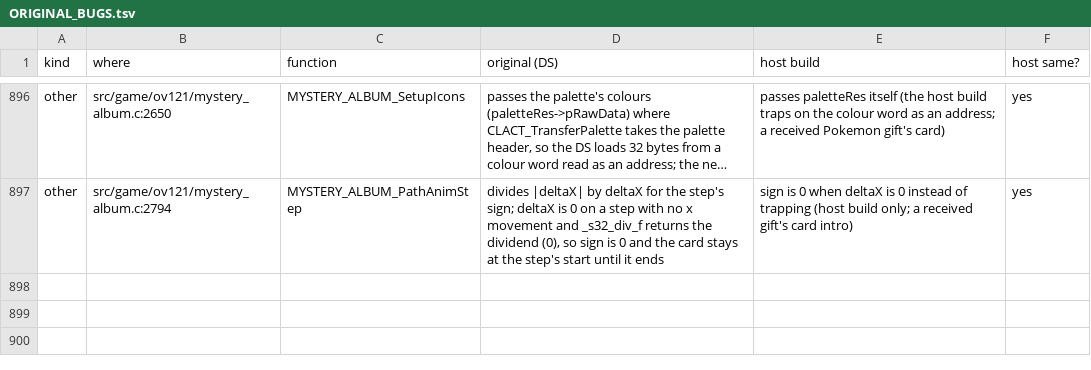
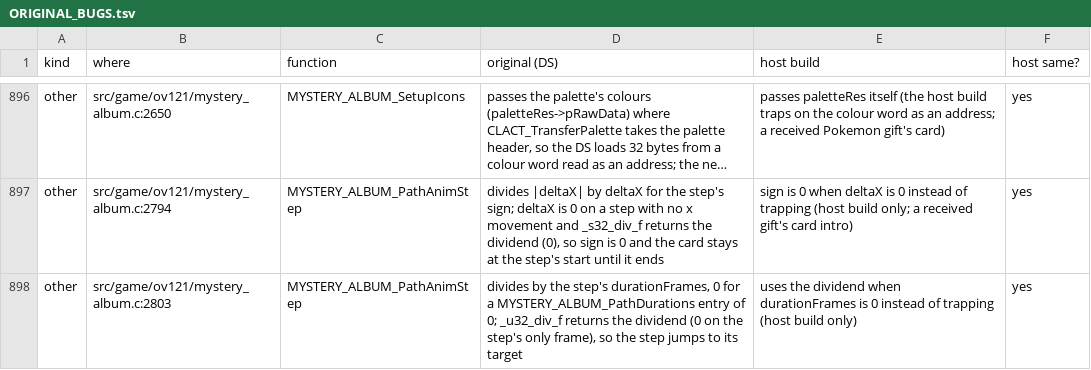
Before and after one commit to Project-Holon/aletheia, a TSV file: docs/ORIGINAL_BUGS.tsv, drawn as a sheet; only a part is shown, gaps mark what is left out; long unchanged cells end in …; the diff names each change by its address in the sheet, - before the commit and + after, or states it on an @@ line.

Commit message:
mystery_album: host guard for the card path's step-length divide by 0 (Mystery Gift card intro crash)
MYSTERY_ALBUM_PathAnimStep divides by the step's durationFrames, which is 0 for a MYSTERY_ALBUM_PathDurations entry of 0. The DS runtime divide returns the dividend (0 on the step's only frame), so the step jumps to its target; the host build now does the same instead of trapping. DS bytes unchanged.

```diff
--- a/docs/ORIGINAL_BUGS.tsv
+++ b/docs/ORIGINAL_BUGS.tsv
+row 898: other | src/game/ov121/mystery_album.c:2803 | MYSTERY_ALBUM_PathAnimStep | divides by the step's durationFrames, 0 for a MYSTERY_ALBUM_PathDurations entry of 0; _u32_div_f returns the dividend (0 on the step's only frame), so the step jumps to its target | uses the dividend when durationFrames is 0 instead of trapping (host build only) | yes
```
Also changed, not shown: 1 other file.
